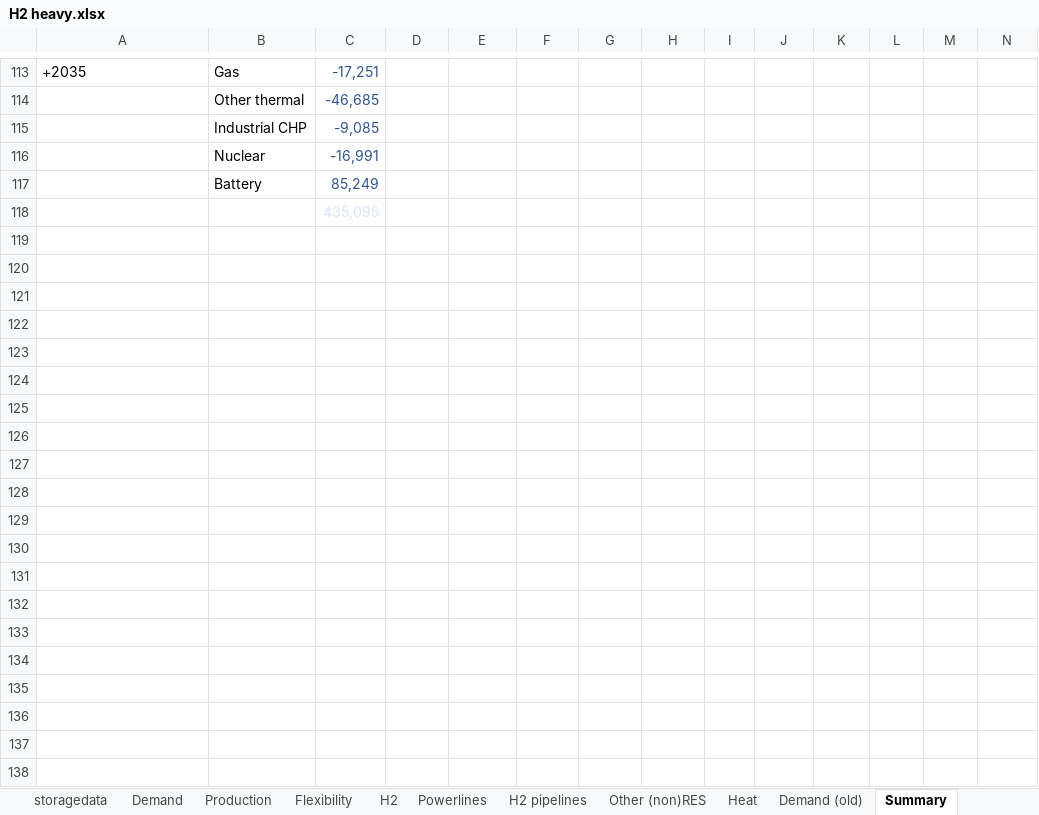
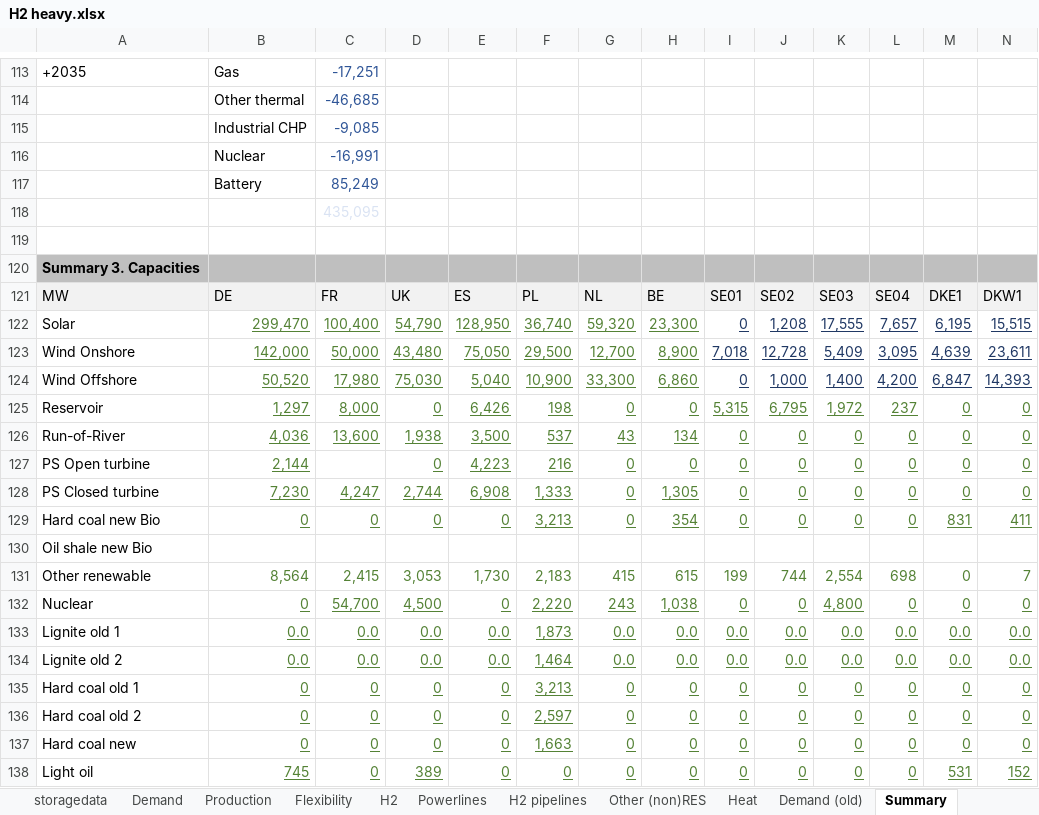
Before and after one commit to vttresearch/north_european_model, an Excel workbook: src_files/data_files/H2 heavy.xlsx, sheet Summary, drawn as a sheet; only a part is shown, gaps mark what is left out; values as stored, in another font and other column widths than the file's, no borders; charts and pictures and conditional formats not drawn; rows hold the shown columns only; the diff covers the shown part only; the diff names each change by its address in the sheet, - before the commit and + after, or states it on an @@ line.

Commit message:
Scenario variant aiming to avoid LL_el without restoration of fossil generation capacities. Changes: 1. New VRE CF. 2. H2 CCGT addition. 3. H2 vs H2 native distinction. 4. Correction of transmissiondata labels and replacement of VoLL=0.

```diff
--- a/src_files/data_files/H2 heavy.xlsx (sheet Summary)
+++ b/src_files/data_files/H2 heavy.xlsx (sheet Summary)
+row 119: (empty)
+row 120: Summary 3. Capacities
+row 121: MW | DE | FR | UK | ES | PL | NL | BE | SE01 | SE02 | SE03 | SE04 | DKE1 | DKW1
+row 122: Solar | 299,470 | 100,400 | 54,790 | 128,950 | 36,740 | 59,320 | 23,300 | 0 | 1,208 | 17,555 | 7,657 | 6,195 | 15,515
+row 123: Wind Onshore | 142,000 | 50,000 | 43,480 | 75,050 | 29,500 | 12,700 | 8,900 | 7,018 | 12,728 | 5,409 | 3,095 | 4,639 | 23,611
+row 124: Wind Offshore | 50,520 | 17,980 | 75,030 | 5,040 | 10,900 | 33,300 | 6,860 | 0 | 1,000 | 1,400 | 4,200 | 6,847 | 14,393
+row 125: Reservoir | 1,297 | 8,000 | 0 | 6,426 | 198 | 0 | 0 | 5,315 | 6,795 | 1,972 | 237 | 0 | 0
+row 126: Run-of-River | 4,036 | 13,600 | 1,938 | 3,500 | 537 | 43 | 134 | 0 | 0 | 0 | 0 | 0 | 0
+row 127: PS Open turbine | 2,144 |  | 0 | 4,223 | 216 | 0 | 0 | 0 | 0 | 0 | 0 | 0 | 0
+row 128: PS Closed turbine | 7,230 | 4,247 | 2,744 | 6,908 | 1,333 | 0 | 1,305 | 0 | 0 | 0 | 0 | 0 | 0
+row 129: Hard coal new Bio | 0 | 0 | 0 | 0 | 3,213 | 0 | 354 | 0 | 0 | 0 | 0 | 831 | 411
+row 130: Oil shale new Bio
+row 131: Other renewable | 8,564 | 2,415 | 3,053 | 1,730 | 2,183 | 415 | 615 | 199 | 744 | 2,554 | 698 | 0 | 7
+row 132: Nuclear | 0 | 54,700 | 4,500 | 0 | 2,220 | 243 | 1,038 | 0 | 0 | 4,800 | 0 | 0 | 0
+row 133: Lignite old 1 | 0.0 | 0.0 | 0.0 | 0.0 | 1,873 | 0.0 | 0.0 | 0.0 | 0.0 | 0.0 | 0.0 | 0.0 | 0.0
+row 134: Lignite old 2 | 0.0 | 0.0 | 0.0 | 0.0 | 1,464 | 0.0 | 0.0 | 0.0 | 0.0 | 0.0 | 0.0 | 0.0 | 0.0
+row 135: Hard coal old 1 | 0 | 0 | 0 | 0 | 3,213 | 0 | 0 | 0 | 0 | 0 | 0 | 0 | 0
+row 136: Hard coal old 2 | 0 | 0 | 0 | 0 | 2,597 | 0 | 0 | 0 | 0 | 0 | 0 | 0 | 0
+row 137: Hard coal new | 0 | 0 | 0 | 0 | 1,663 | 0 | 0 | 0 | 0 | 0 | 0 | 0 | 0
+row 138: Light oil | 745 | 0 | 389 | 0 | 0 | 0 | 0 | 0 | 0 | 0 | 0 | 531 | 152
```
Also changed, not shown: 37 added rows elsewhere in this sheet, sheet unitdata, sheet storagedata, sheet unittypedata, sheet Production, sheet demanddata, sheet H2, 1 more sheet, other sheet tabs, formulas that keep their value, charts or pictures, 1 other file.
